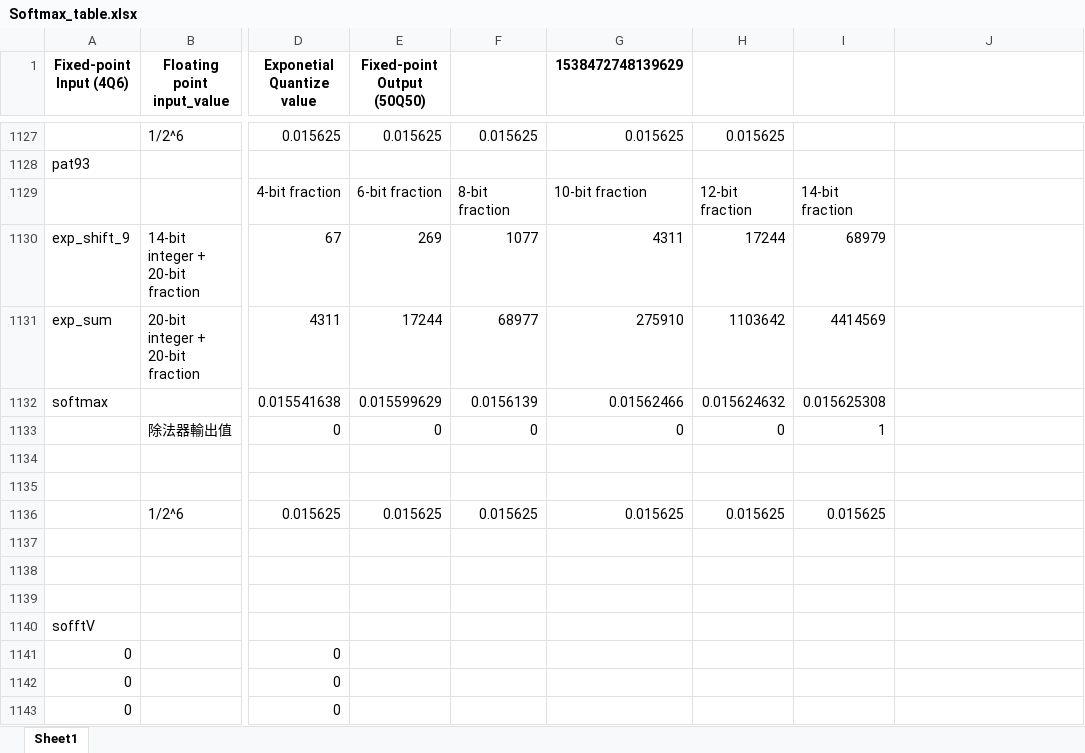
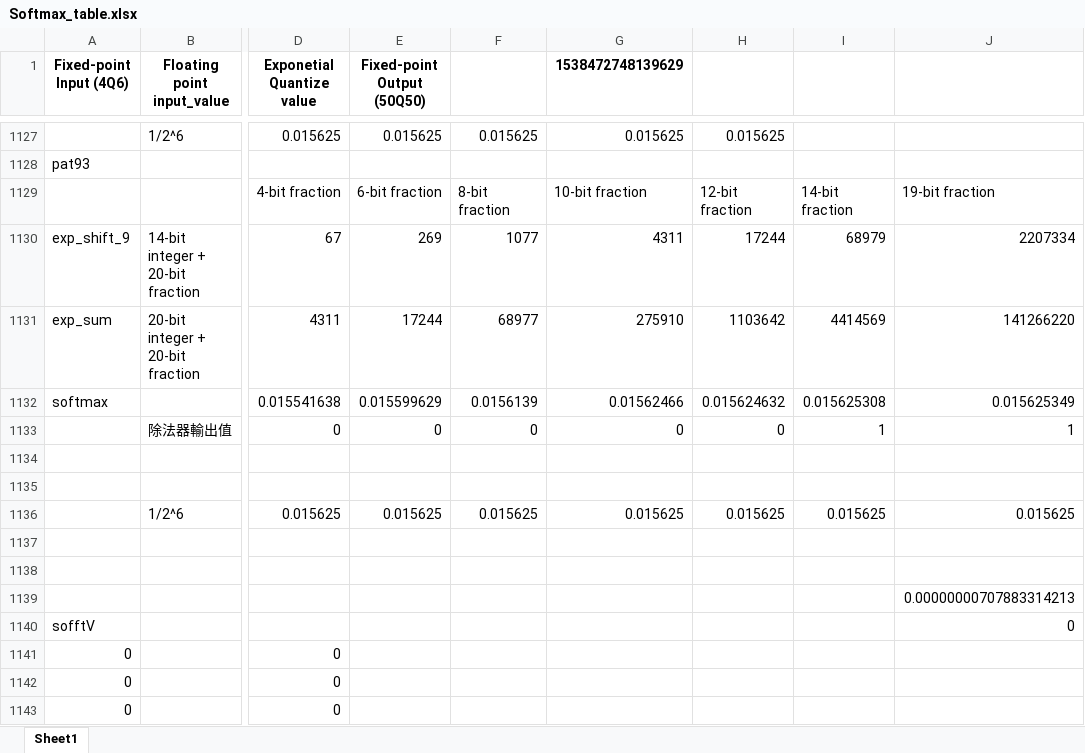
Before and after one commit to JJ-best/IC_Design_Laboratory, an Excel workbook: HW5/Softmax_table.xlsx, sheet Sheet1, drawn as a sheet; only a part is shown, gaps mark what is left out; values as stored, in another font and other column widths than the file's, no borders; the diff names each change by its address in the sheet, - before the commit and + after, or states it on an @@ line.

```diff
--- a/HW5/Softmax_table.xlsx (sheet Sheet1)
+++ b/HW5/Softmax_table.xlsx (sheet Sheet1)
-J1129: (empty)
+J1129: 19-bit fraction
-J1130: (empty)
+J1130: 2207334
-J1131: (empty)
+J1131: 141266220
-J1132: (empty)
+J1132: 0.015625349
-J1133: (empty)
+J1133: 1
-J1136: (empty)
+J1136: 0.015625
-J1139: (empty)
+J1139: 0.00000000707883314213
-J1140: (empty)
+J1140: 0
```
Also changed, not shown: 55 other files.
